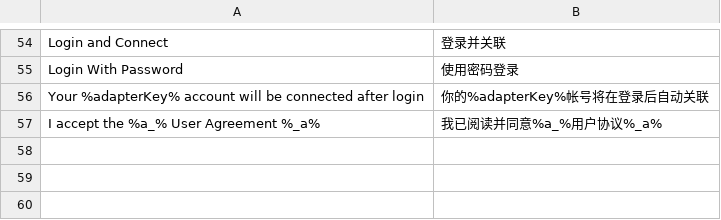
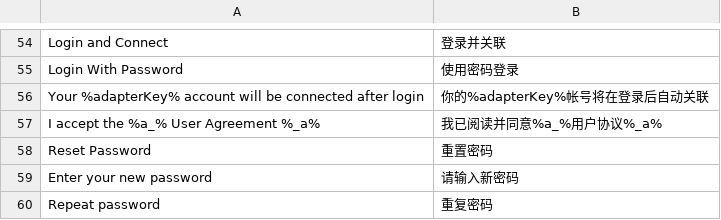
Before and after one commit to dragonling/phalcon, a CSV file: languages/zh_CN.csv, drawn as a sheet; only a part is shown, gaps mark what is left out.

```diff
--- a/languages/zh_CN.csv
+++ b/languages/zh_CN.csv
@@ -57 +57,4 @@ Your %adapterKey% account will be connected after login,你的%adapterKey%帐号
 I accept the %a_% User Agreement %_a%,我已阅读并同意%a_%用户协议%_a%
+Reset Password,重置密码
+Enter your new password,请输入新密码
+Repeat password,重复密码
```
Also changed, not shown: 1 other file.
